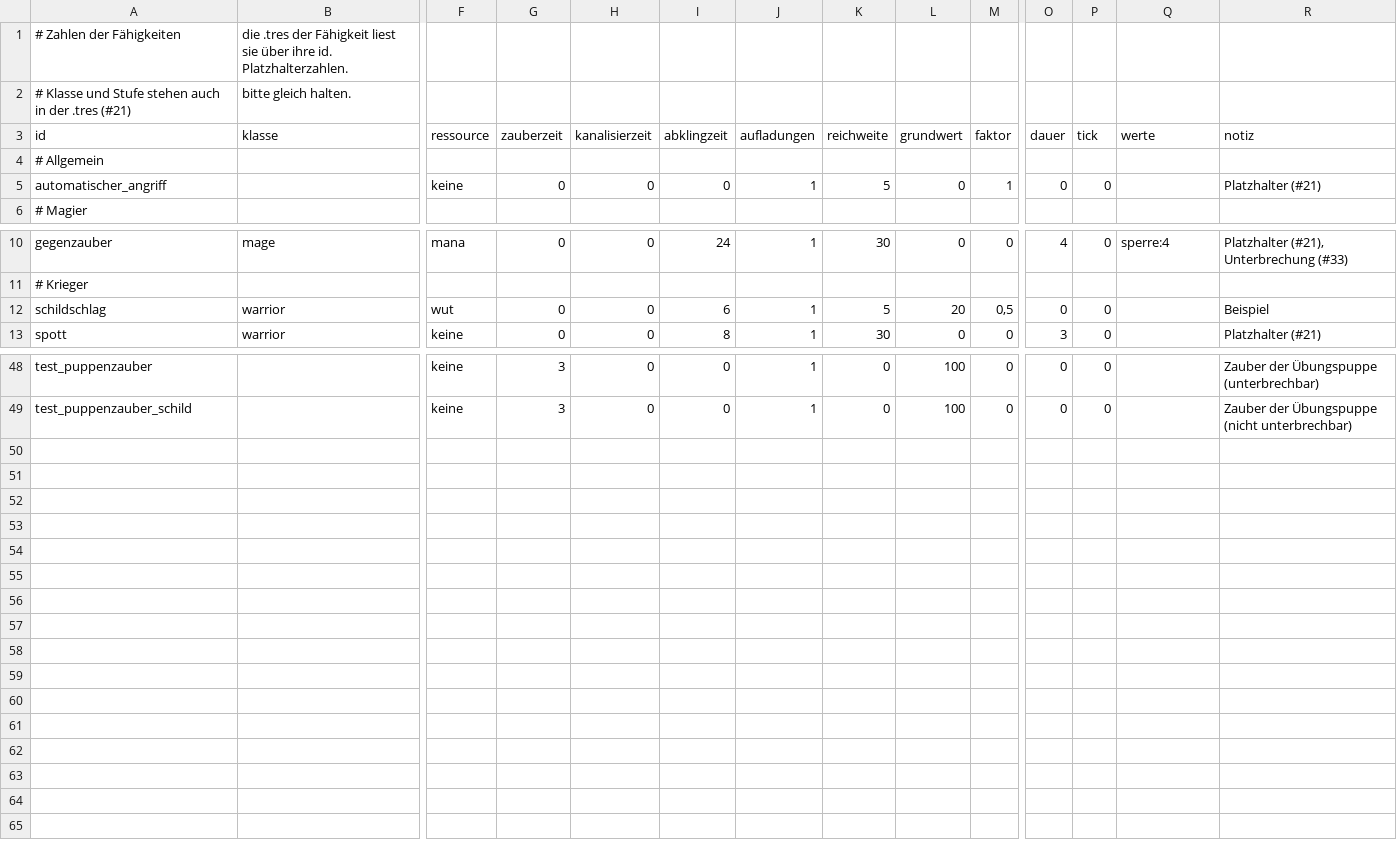
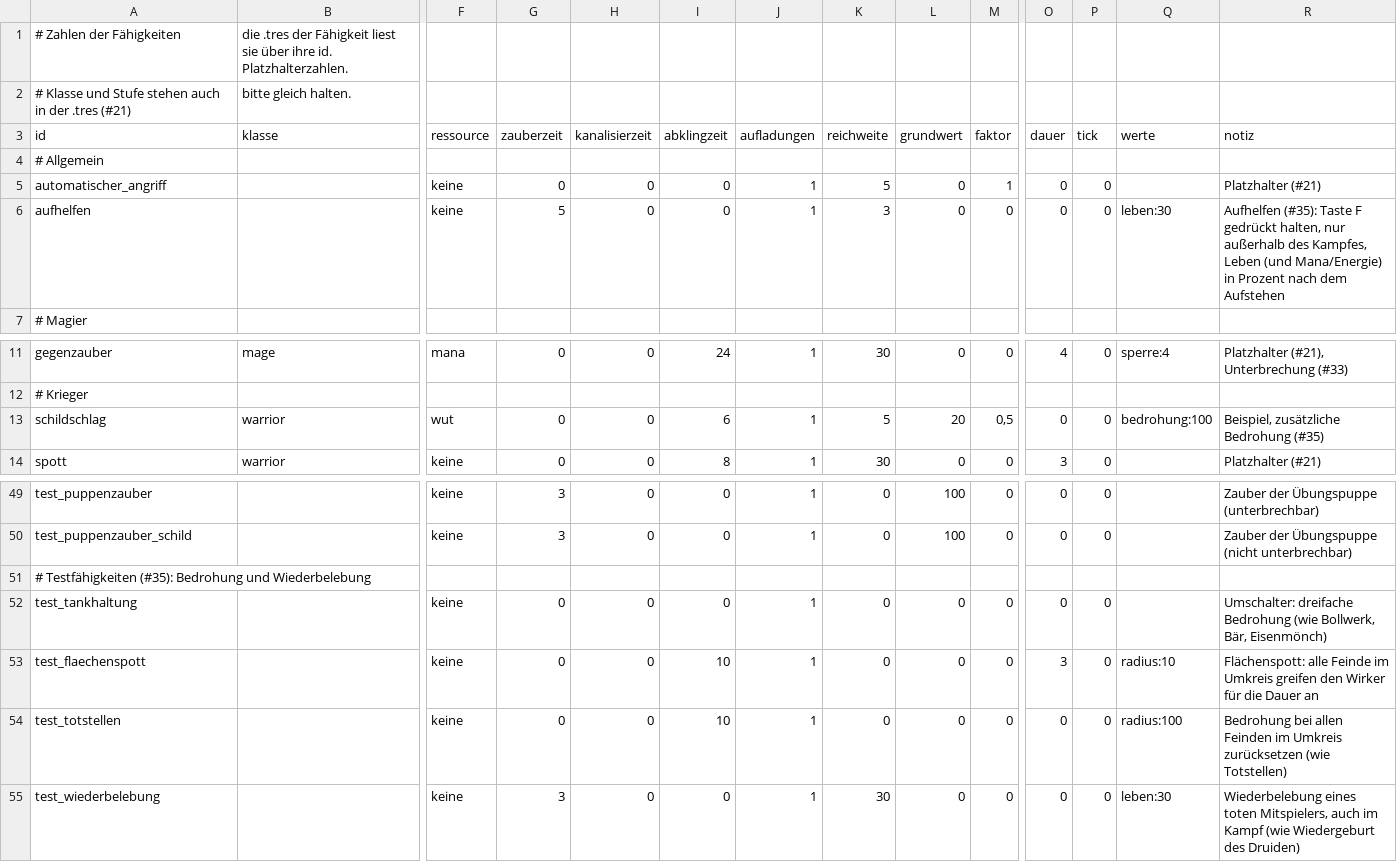
Before and after one commit to As94tt/WoM, a CSV file: game/data/tables/faehigkeitswerte.csv, drawn as a sheet; only a part is shown, gaps mark what is left out; addresses are those after the commit; rows hold the shown columns only; the diff names each change by its address in the sheet, - before the commit and + after, or states it on an @@ line.

```diff
--- a/game/data/tables/faehigkeitswerte.csv
+++ b/game/data/tables/faehigkeitswerte.csv
+row 6: aufhelfen |  | keine | 5 | 0 | 0 | 1 | 3 | 0 | 0 | 0 | 0 | leben:30 | Aufhelfen (#35): Taste F gedrückt halten, nur außerhalb des Kampfes, Leben (und Mana/Energie) in Prozent nach dem Aufstehen
-Q13 (werte): (empty)
+Q13 (werte): bedrohung:100
-R13 (notiz): Beispiel
+R13 (notiz): Beispiel, zusätzliche Bedrohung (#35)
+row 51: # Testfähigkeiten (#35): Bedrohung und Wiederbelebung
+row 52: test_tankhaltung |  | keine | 0 | 0 | 0 | 1 | 0 | 0 | 0 | 0 | 0 |  | Umschalter: dreifache Bedrohung (wie Bollwerk, Bär, Eisenmönch)
+row 53: test_flaechenspott |  | keine | 0 | 0 | 10 | 1 | 0 | 0 | 0 | 3 | 0 | radius:10 | Flächenspott: alle Feinde im Umkreis greifen den Wirker für die Dauer an
+row 54: test_totstellen |  | keine | 0 | 0 | 10 | 1 | 0 | 0 | 0 | 0 | 0 | radius:100 | Bedrohung bei allen Feinden im Umkreis zurücksetzen (wie Totstellen)
+row 55: test_wiederbelebung |  | keine | 3 | 0 | 0 | 1 | 30 | 0 | 0 | 0 | 0 | leben:30 | Wiederbelebung eines toten Mitspielers, auch im Kampf (wie Wiedergeburt des Druiden)
```
Also changed, not shown: 13 other files.
